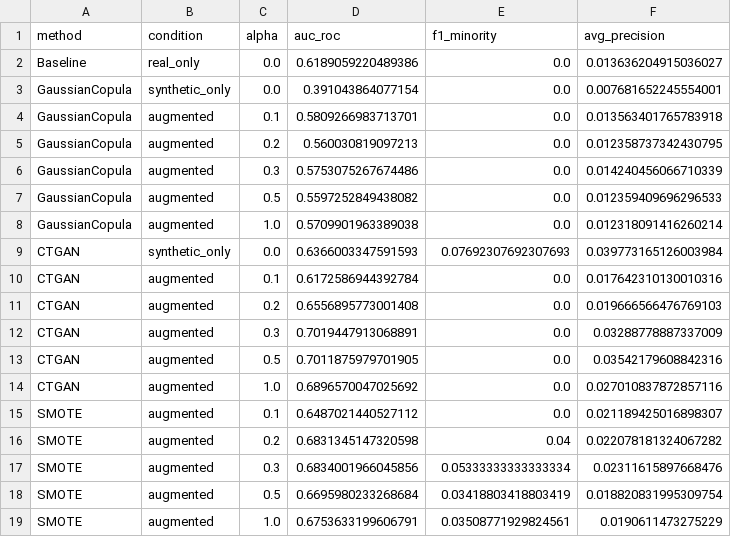
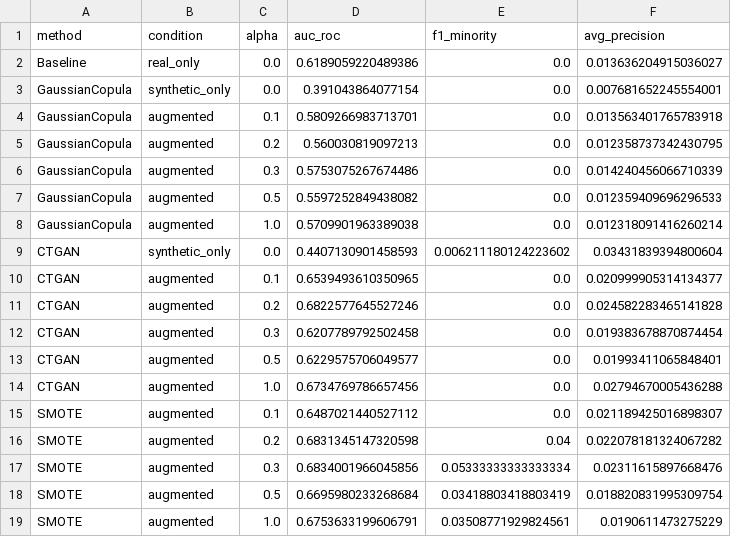
Before and after one commit to adityapt/llmsynth, a CSV file: results/metrics_hillstrom.csv, drawn as a sheet.

```diff
--- a/results/metrics_hillstrom.csv
+++ b/results/metrics_hillstrom.csv
@@ -8,8 +8,8 @@ GaussianCopula,augmented,0.5,0.5597252849438082,0.0,0.012359409696296533
 GaussianCopula,augmented,1.0,0.5709901963389038,0.0,0.012318091416260214
-CTGAN,synthetic_only,0.0,0.6366003347591593,0.07692307692307693,0.039773165126003984
-CTGAN,augmented,0.1,0.6172586944392784,0.0,0.017642310130010316
-CTGAN,augmented,0.2,0.6556895773001408,0.0,0.019666566476769103
-CTGAN,augmented,0.3,0.7019447913068891,0.0,0.03288778887337009
-CTGAN,augmented,0.5,0.7011875979701905,0.0,0.03542179608842316
-CTGAN,augmented,1.0,0.6896570047025692,0.0,0.027010837872857116
+CTGAN,synthetic_only,0.0,0.4407130901458593,0.006211180124223602,0.03431839394800604
+CTGAN,augmented,0.1,0.6539493610350965,0.0,0.020999905314134377
+CTGAN,augmented,0.2,0.6822577645527246,0.0,0.024582283465141828
+CTGAN,augmented,0.3,0.6207789792502458,0.0,0.019383678870874454
+CTGAN,augmented,0.5,0.6229575706049577,0.0,0.01993411065848401
+CTGAN,augmented,1.0,0.6734769786657456,0.0,0.02794670005436288
 SMOTE,augmented,0.1,0.6487021440527112,0.0,0.021189425016898307
```
Also changed, not shown: results/lowdata_nomao_lead.csv, results/metrics_nomao_lead.csv, 10 other files.
